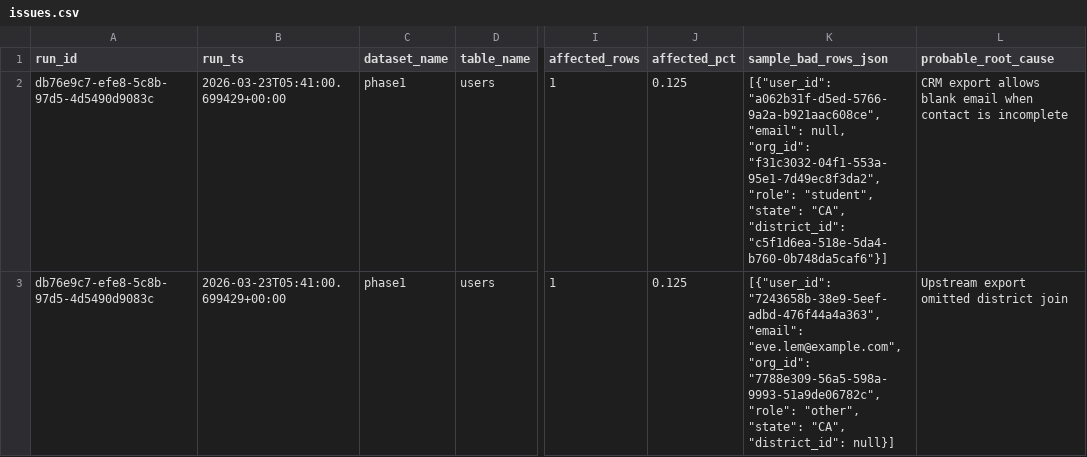
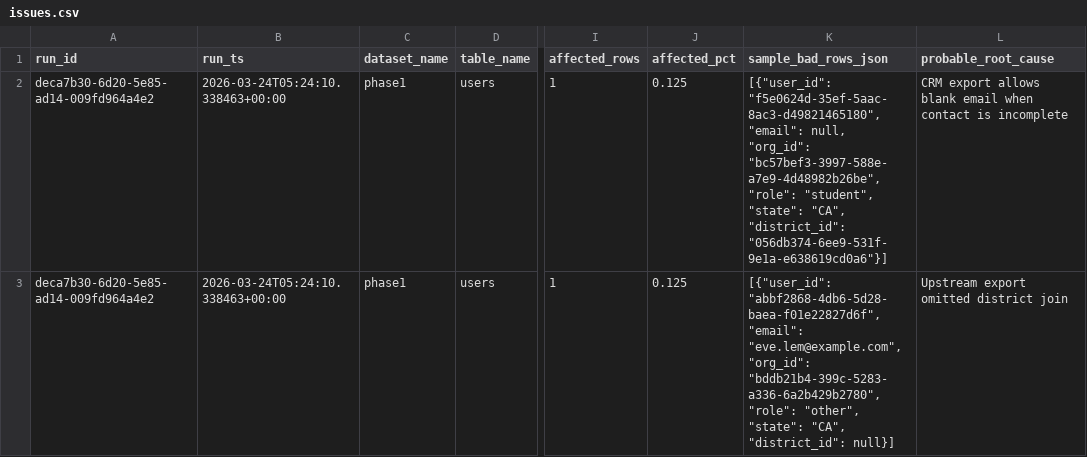
Before and after one commit to josuejero/DQSentry, a CSV file: issues.csv, drawn as a sheet; only a part is shown, gaps mark what is left out; the diff covers the shown part only; the diff names each change by its address in the sheet, - before the commit and + after, or states it on an @@ line.

```diff
--- a/issues.csv
+++ b/issues.csv
-A2:A3 (run_id): db76e9c7-efe8-5c8b-97d5-4d5490d9083c
+A2:A3 (run_id): deca7b30-6d20-5e85-ad14-009fd964a4e2
-B2:B3 (run_ts): 2026-03-23T05:41:00.699429+00:00
+B2:B3 (run_ts): 2026-03-24T05:24:10.338463+00:00
-K2 (sample_bad_rows_json): [{"user_id": "a062b31f-d5ed-5766-9a2a-b921aac608ce", "email": null, "org_id": "f31c3032-04f1-553a-95e1-7d49ec8f3da2", "role": "student", "state": "CA", "district_id": "c5f1d6ea-518e-5da4-b760-0b748da5caf6"}]
+K2 (sample_bad_rows_json): [{"user_id": "f5e0624d-35ef-5aac-8ac3-d49821465180", "email": null, "org_id": "bc57bef3-3997-588e-a7e9-4d48982b26be", "role": "student", "state": "CA", "district_id": "056db374-6ee9-531f-9e1a-e638619cd0a6"}]
-K3 (sample_bad_rows_json): [{"user_id": "7243658b-38e9-5eef-adbd-476f44a4a363", "email": "eve.lem@example.com", "org_id": "7788e309-56a5-598a-9993-51a9de06782c", "role": "other",…
+K3 (sample_bad_rows_json): [{"user_id": "abbf2868-4db6-5d28-baea-f01e22827d6f", "email": "eve.lem@example.com", "org_id": "bddb21b4-399c-5283-a336-6a2b429b2780", "role": "other",…
```
Also changed, not shown: 9 edited cells elsewhere in this file, 2 other files.
